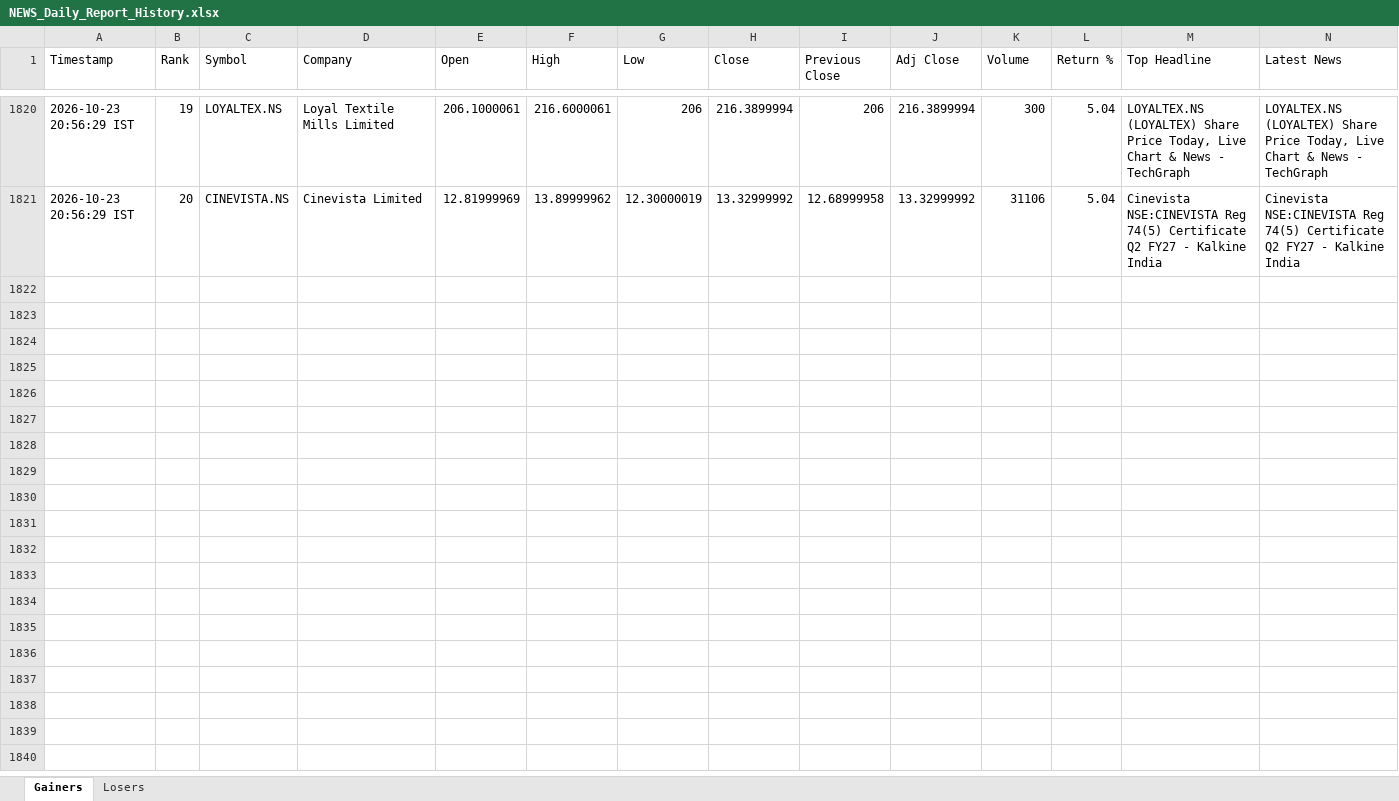
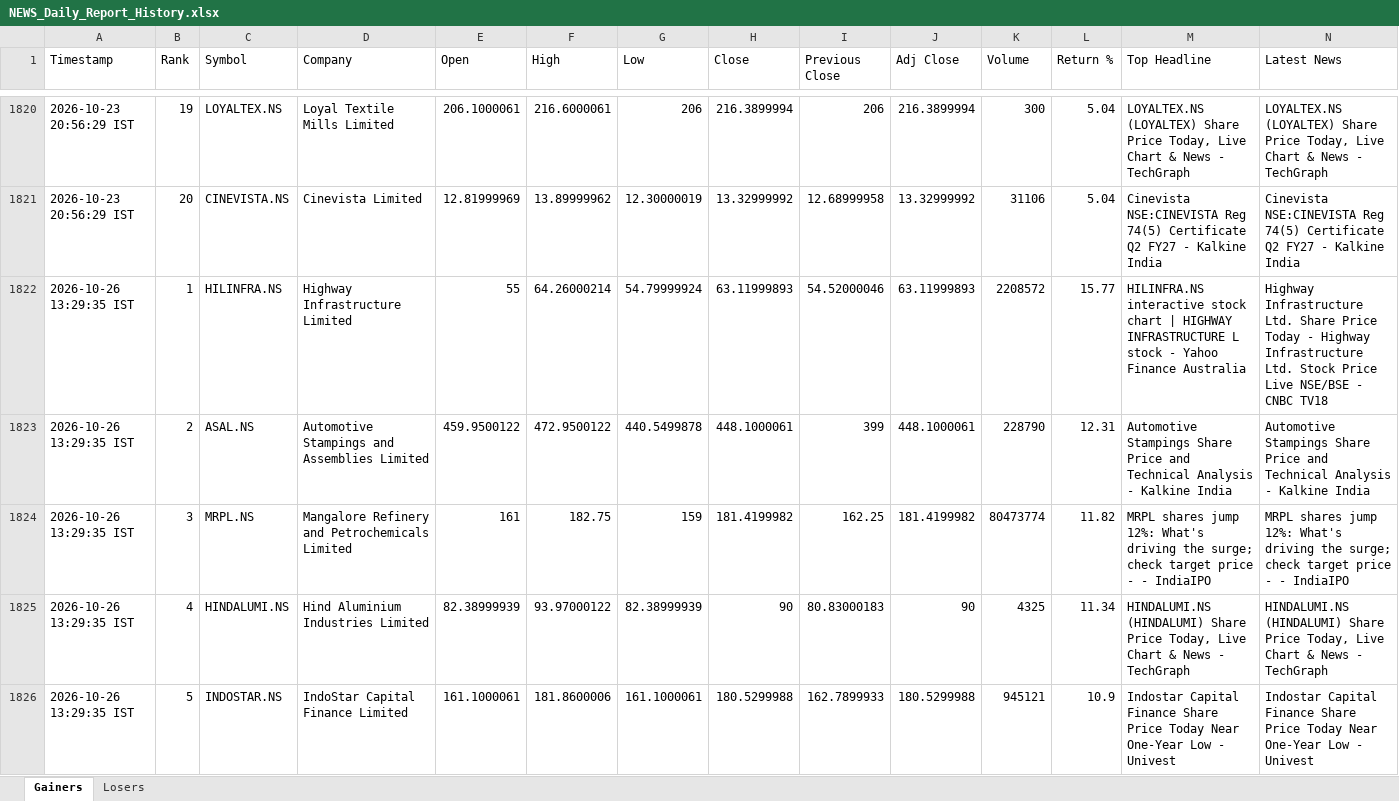
Before and after one commit to PavanSaiNekkala/News_Dividend_Fetcher, an Excel workbook: NEWS_Daily_Report/output/history/NEWS_Daily_Report_History.xlsx, sheet Gainers, drawn as a sheet; only a part is shown, gaps mark what is left out; values as stored, in another font and other column widths than the file's, no borders; rows hold the shown columns only; the diff covers the shown part only; the diff names each change by its address in the sheet, - before the commit and + after, or states it on an @@ line.

```diff
--- a/NEWS_Daily_Report/output/history/NEWS_Daily_Report_History.xlsx (sheet Gainers)
+++ b/NEWS_Daily_Report/output/history/NEWS_Daily_Report_History.xlsx (sheet Gainers)
+row 1822: 2026-10-26 13:29:35 IST | 1 | HILINFRA.NS | Highway Infrastructure Limited | 55 | 64.26000214 | 54.79999924 | 63.11999893 | 54.52000046 | 63.11999893 | 2208572 | 15.77 | HILINFRA.NS interactive stock chart | HIGHWAY INFRASTRUCTURE L stock - Yahoo Finance Australia | Highway Infrastructure Ltd. Share Price Today - Highway Infrastructure Ltd. Stock Price Live NSE/BSE - CNBC TV18
+row 1823: 2026-10-26 13:29:35 IST | 2 | ASAL.NS | Automotive Stampings and Assemblies Limited | 459.9500122 | 472.9500122 | 440.5499878 | 448.1000061 | 399 | 448.1000061 | 228790 | 12.31 | Automotive Stampings Share Price and Technical Analysis - Kalkine India | Automotive Stampings Share Price and Technical Analysis - Kalkine India
+row 1824: 2026-10-26 13:29:35 IST | 3 | MRPL.NS | Mangalore Refinery and Petrochemicals Limited | 161 | 182.75 | 159 | 181.4199982 | 162.25 | 181.4199982 | 80473774 | 11.82 | MRPL shares jump 12%: What's driving the surge; check target price - - IndiaIPO | MRPL shares jump 12%: What's driving the surge; check target price - - IndiaIPO
+row 1825: 2026-10-26 13:29:35 IST | 4 | HINDALUMI.NS | Hind Aluminium Industries Limited | 82.38999939 | 93.97000122 | 82.38999939 | 90 | 80.83000183 | 90 | 4325 | 11.34 | HINDALUMI.NS (HINDALUMI) Share Price Today, Live Chart & News - TechGraph | HINDALUMI.NS (HINDALUMI) Share Price Today, Live Chart & News - TechGraph
+row 1826: 2026-10-26 13:29:35 IST | 5 | INDOSTAR.NS | IndoStar Capital Finance Limited | 161.1000061 | 181.8600006 | 161.1000061 | 180.5299988 | 162.7899933 | 180.5299988 | 945121 | 10.9 | Indostar Capital Finance Share Price Today Near One-Year Low - Univest | Indostar Capital Finance Share Price Today Near One-Year Low - Univest
```
Also changed, not shown: 15 added rows elsewhere in this sheet, sheet Losers, NEWS_Daily_Report/output/latest/NEWS_Daily_Report.xlsx.
